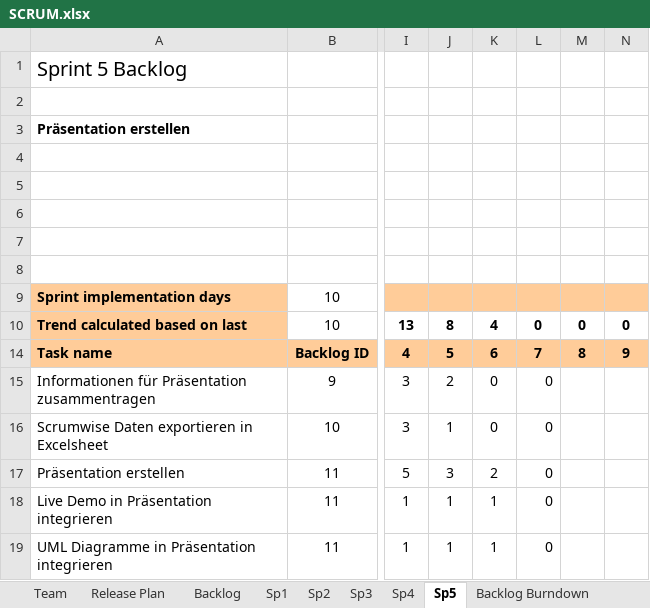
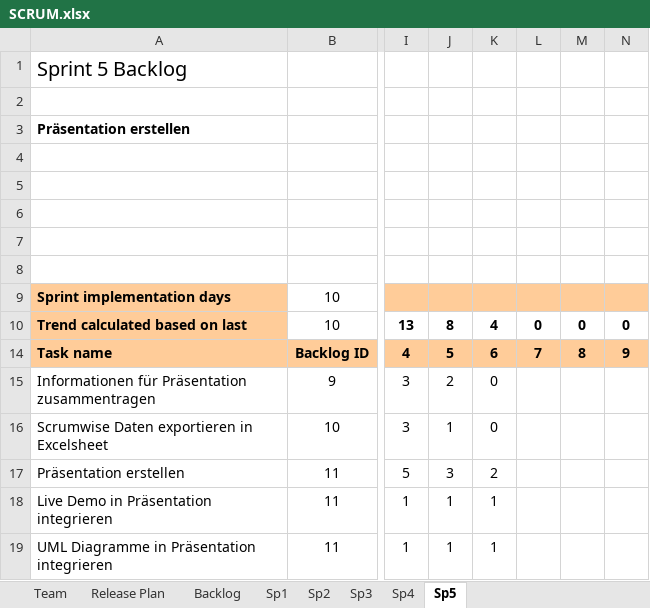
Before and after one commit to C4rc/DSP, an Excel workbook: SCRUM.xlsx, sheet Sp5, drawn as a sheet; only a part is shown, gaps mark what is left out; values as stored, in another font and other column widths than the file's, no borders; charts and pictures and conditional formats not drawn; the diff names each change by its address in the sheet, - before the commit and + after, or states it on an @@ line.

```diff
--- a/SCRUM.xlsx (sheet Sp5)
+++ b/SCRUM.xlsx (sheet Sp5)
-sheet tab: Backlog Burndown
-L15:L19: 0
+L15:L19: (empty)
```
Also changed, not shown: sheet Release Plan, sheet Backlog, sheet Sp3, charts or pictures, 11 other files.
